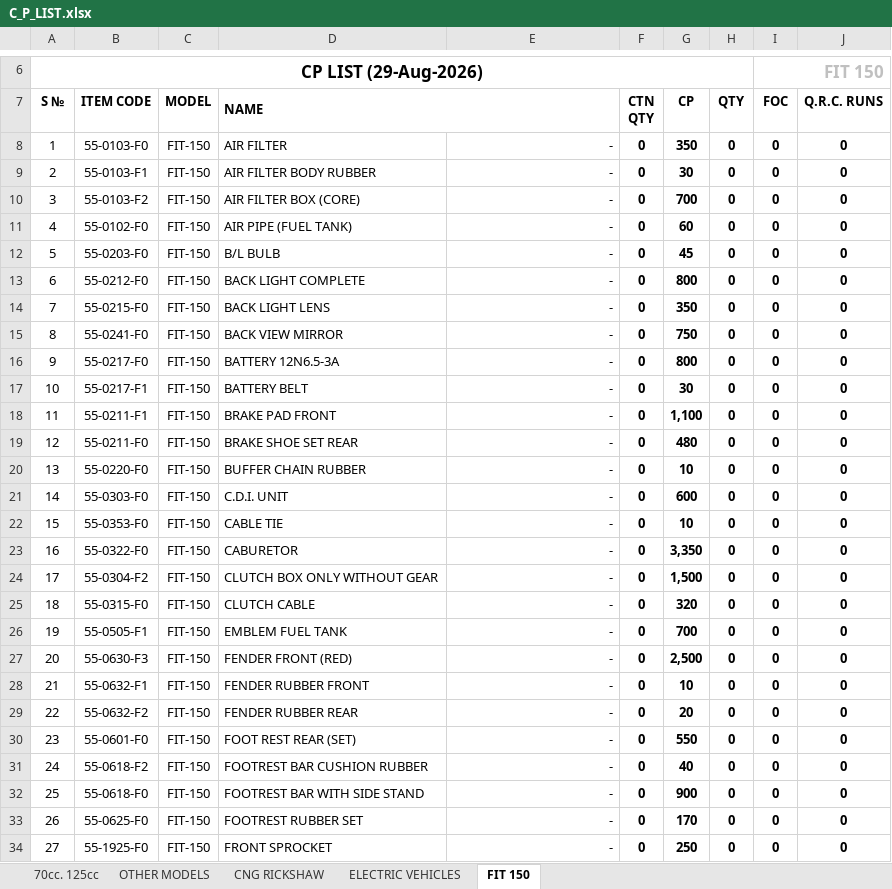
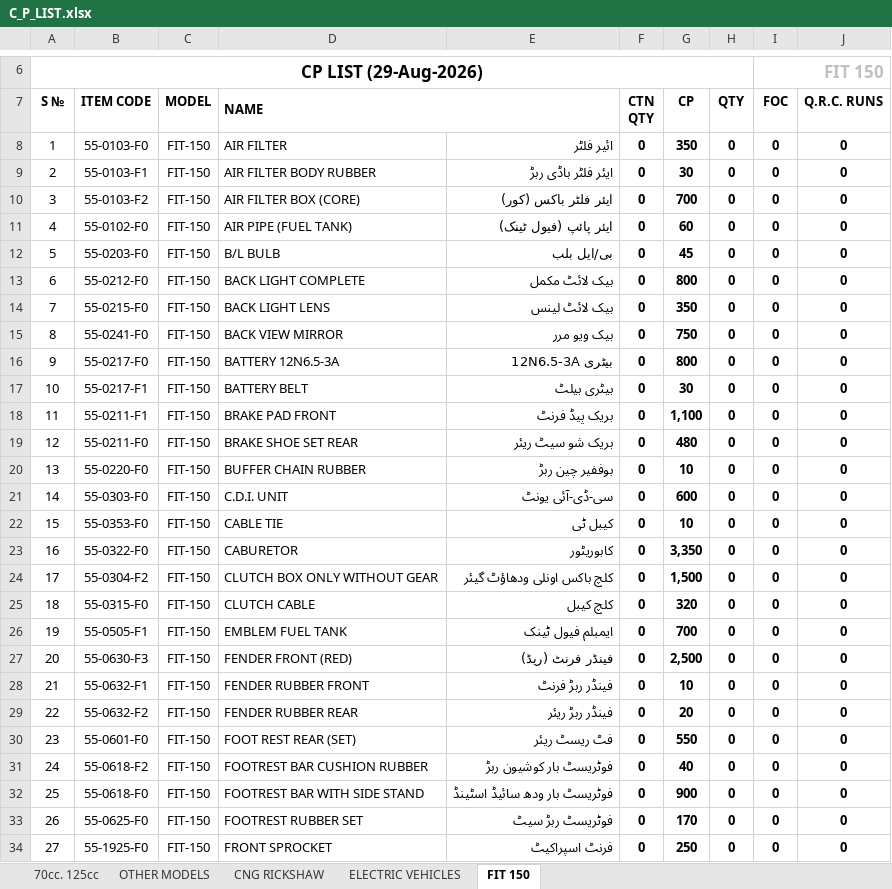
Before and after one commit to MAbbasRafiq/voice-billing-system, an Excel workbook: data/C_P_LIST.xlsx, sheet FIT 150, drawn as a sheet; only a part is shown, gaps mark what is left out; values as stored, in another font and other column widths than the file's, no borders; charts and pictures not drawn; the diff covers the shown part only; the diff names each change by its address in the sheet, - before the commit and + after, or states it on an @@ line.

```diff
--- a/data/C_P_LIST.xlsx (sheet FIT 150)
+++ b/data/C_P_LIST.xlsx (sheet FIT 150)
-E8: -
+E8: ائیر فلٹر
-E9: -
+E9: ایئر فلٹر باڈی ربڑ
-E10: -
+E10: ایئر فلٹر باکس (کور)
-E11: -
+E11: ایئر پائپ (فیول ٹینک)
-E12: -
+E12: بی/ایل بلب
-E13: -
+E13: بیک لائٹ مکمل
-E14: -
+E14: بیک لائٹ لینس
-E15: -
+E15: بیک ویو مرر
-E16: -
+E16: بیٹری 12N6.5-3A
-E17: -
+E17: بیٹری بیلٹ
-E18: -
+E18: بریک پیڈ فرنٹ
-E19: -
+E19: بریک شو سیٹ ریئر
-E20: -
+E20: بوففیر چین ربڑ
-E21: -
+E21: سی-ڈی-آئی یونٹ
-E22: -
+E22: کیبل ٹی
-E23: -
+E23: کابوریٹور
-E24: -
+E24: کلچ باکس اونلی ودھاؤٹ گیئر
-E25: -
+E25: کلچ کیبل
-E26: -
+E26: ایمبلم فیول ٹینک
-E27: -
+E27: فینڈر فرنٹ (ریڈ)
-E28: -
+E28: فینڈر ربڑ فرنٹ
-E29: -
+E29: فینڈر ربڑ ریئر
-E30: -
+E30: فٹ ریسٹ ریئر
-E31: -
+E31: فوٹریسٹ بار کوشیون ربڑ
-E32: -
+E32: فوٹریسٹ بار ودھ سائیڈ اسٹینڈ
-E33: -
+E33: فوٹریسٹ ربڑ سیٹ
-E34: -
+E34: فرنٹ اسپراکیٹ
```
Also changed, not shown: 49 edited cells and cell formats elsewhere in this sheet, sheet ELECTRIC VEHICLES, sheet 70cc. 125cc, sheet CNG RICKSHAW, sheet OTHER MODELS, charts or pictures, 13 other files.
